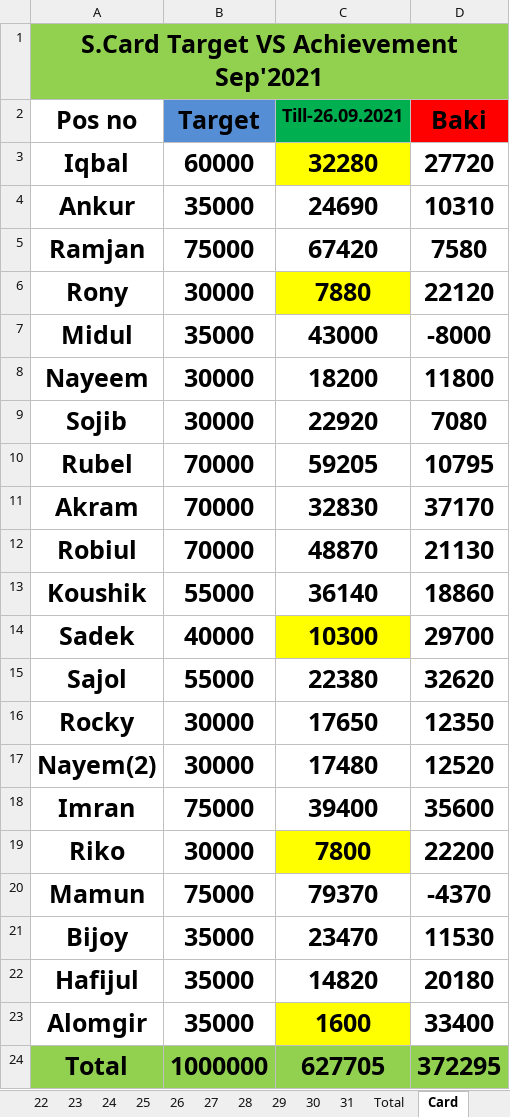
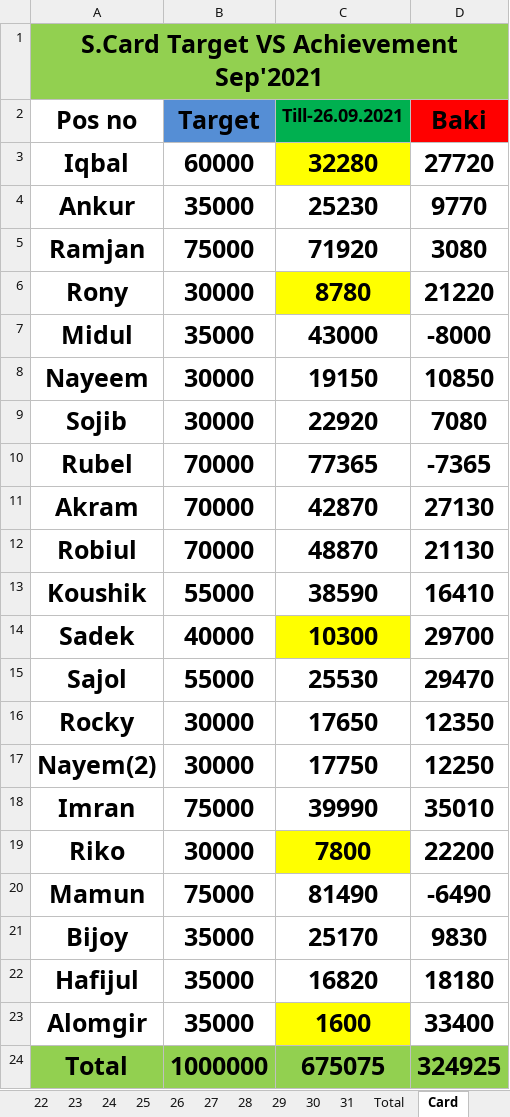
Before and after one commit to aliulkabir/hd, an Excel workbook: September'21/29.09.2021/Daily Sales Info Sep'21.xlsx, sheet Card, drawn as a sheet; values as stored, in another font and other column widths than the file's, no borders; conditional formats not drawn; the diff names each change by its address in the sheet, - before the commit and + after, or states it on an @@ line.

```diff
--- a/September'21/29.09.2021/Daily Sales Info Sep'21.xlsx (sheet Card)
+++ b/September'21/29.09.2021/Daily Sales Info Sep'21.xlsx (sheet Card)
-C4 (Till-26.09.2021): 24690
+C4 (Till-26.09.2021): 25230
-D4 (Baki): 10310
+D4 (Baki): 9770
-C5 (Till-26.09.2021): 67420
+C5 (Till-26.09.2021): 71920
-D5 (Baki): 7580
+D5 (Baki): 3080
-C6 (Till-26.09.2021): 7880
+C6 (Till-26.09.2021): 8780
-D6 (Baki): 22120
+D6 (Baki): 21220
-C8 (Till-26.09.2021): 18200
+C8 (Till-26.09.2021): 19150
-D8 (Baki): 11800
+D8 (Baki): 10850
-C10 (Till-26.09.2021): 59205
+C10 (Till-26.09.2021): 77365
-D10 (Baki): 10795
+D10 (Baki): -7365
-C11 (Till-26.09.2021): 32830
+C11 (Till-26.09.2021): 42870
-D11 (Baki): 37170
+D11 (Baki): 27130
-C13 (Till-26.09.2021): 36140
+C13 (Till-26.09.2021): 38590
-D13 (Baki): 18860
+D13 (Baki): 16410
-C15 (Till-26.09.2021): 22380
+C15 (Till-26.09.2021): 25530
-D15 (Baki): 32620
+D15 (Baki): 29470
-C17 (Till-26.09.2021): 17480
+C17 (Till-26.09.2021): 17750
-D17 (Baki): 12520
+D17 (Baki): 12250
-C18 (Till-26.09.2021): 39400
+C18 (Till-26.09.2021): 39990
-D18 (Baki): 35600
+D18 (Baki): 35010
-C20 (Till-26.09.2021): 79370
+C20 (Till-26.09.2021): 81490
-D20 (Baki): -4370
+D20 (Baki): -6490
-C21 (Till-26.09.2021): 23470
+C21 (Till-26.09.2021): 25170
-D21 (Baki): 11530
+D21 (Baki): 9830
-C22 (Till-26.09.2021): 14820
+C22 (Till-26.09.2021): 16820
-D22 (Baki): 20180
+D22 (Baki): 18180
-C24 (Till-26.09.2021): 627705
+C24 (Till-26.09.2021): 675075
-D24 (Baki): 372295
+D24 (Baki): 324925
```
Also changed, not shown: sheet Total, sheet 30, sheet 31, hidden cells, September'21/29.09.2021/Bank Statement August-2021.xlsx, September'21/29.09.2021/Hello Daffodils Balance Transfer August-2021.xlsx, 6 other files.
